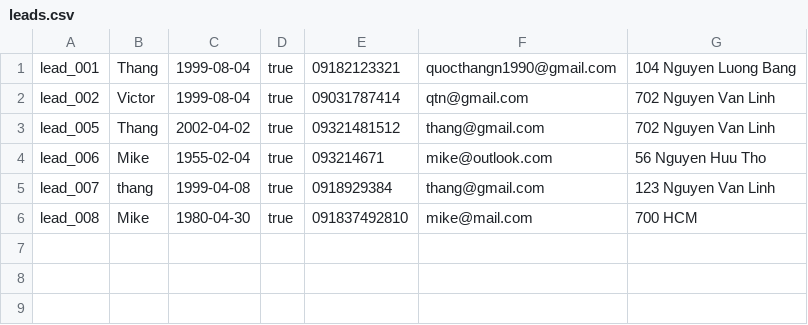
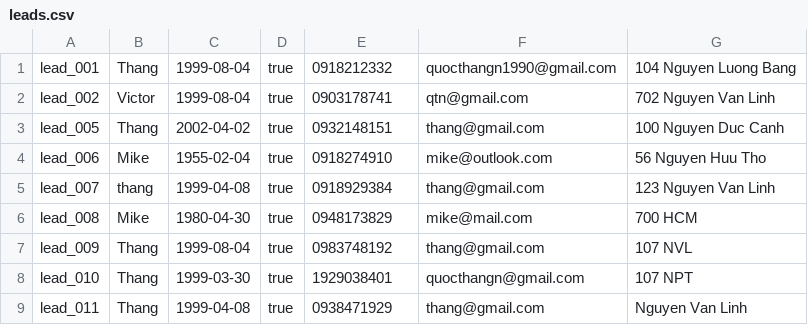
Before and after one commit to s3836387/Programming1, a CSV file: LeadCRM/out/production/LeadCRM/com/company/leads.csv, drawn as a sheet.

```diff
--- a/LeadCRM/out/production/LeadCRM/com/company/leads.csv
+++ b/LeadCRM/out/production/LeadCRM/com/company/leads.csv
@@ -1,6 +1,9 @@
-lead_001,Thang,1999-08-04,true,09182123321,quocthangn1990@gmail.com,104 Nguyen Luong Bang
-lead_002,Victor,1999-08-04,true,09031787414,qtn@gmail.com,702 Nguyen Van Linh
-lead_005,Thang,2002-04-02,true,09321481512,thang@gmail.com,702 Nguyen Van Linh
-lead_006,Mike,1955-02-04,true,093214671,mike@outlook.com,56 Nguyen Huu Tho
+lead_001,Thang,1999-08-04,true,0918212332,quocthangn1990@gmail.com,104 Nguyen Luong Bang
+lead_002,Victor,1999-08-04,true,0903178741,qtn@gmail.com,702 Nguyen Van Linh
+lead_005,Thang,2002-04-02,true,0932148151,thang@gmail.com,100 Nguyen Duc Canh
+lead_006,Mike,1955-02-04,true,0918274910,mike@outlook.com,56 Nguyen Huu Tho
 lead_007,thang,1999-04-08,true,0918929384,thang@gmail.com,123 Nguyen Van Linh
-lead_008,Mike,1980-04-30,true,091837492810,mike@mail.com,700 HCM
+lead_008,Mike,1980-04-30,true,0948173829,mike@mail.com,700 HCM
+lead_009,Thang,1999-08-04,true,0983748192,thang@gmail.com,107 NVL
+lead_010,Thang,1999-03-30,true,1929038401,quocthangn@gmail.com,107 NPT
+lead_011,Thang,1999-04-08,true,0938471929,thang@gmail.com,Nguyen Van Linh
```
Also changed, not shown: LeadCRM/out/production/LeadCRM/com/company/dummy2.csv, LeadCRM/src/com/company/dummy2.csv, 5 other files.
